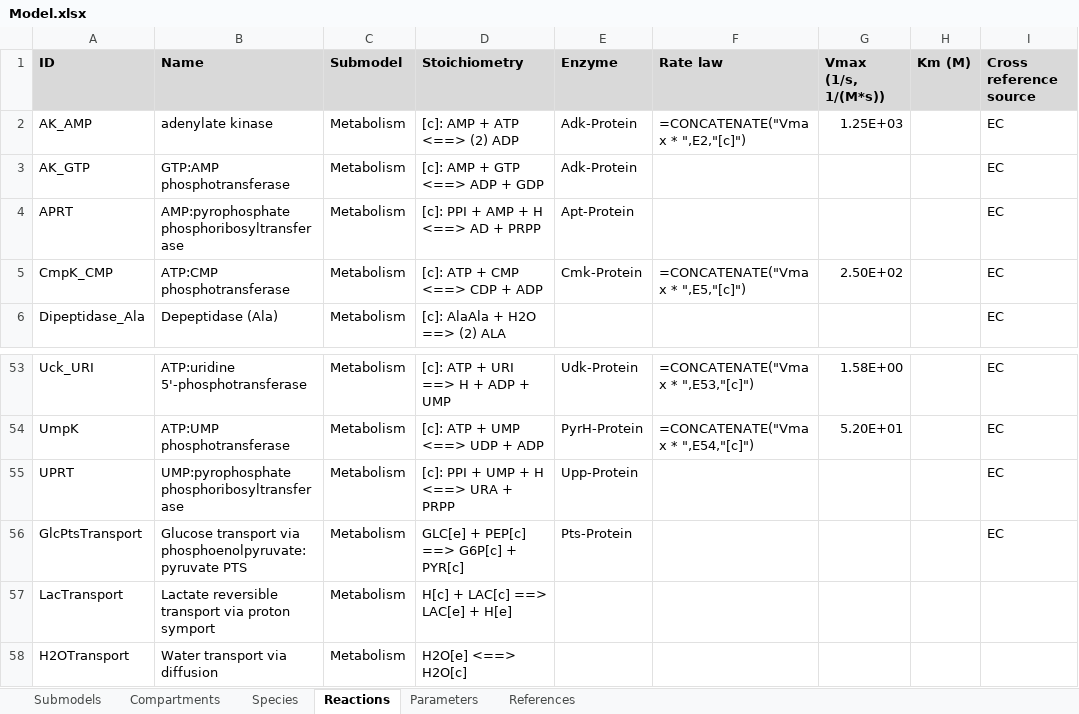
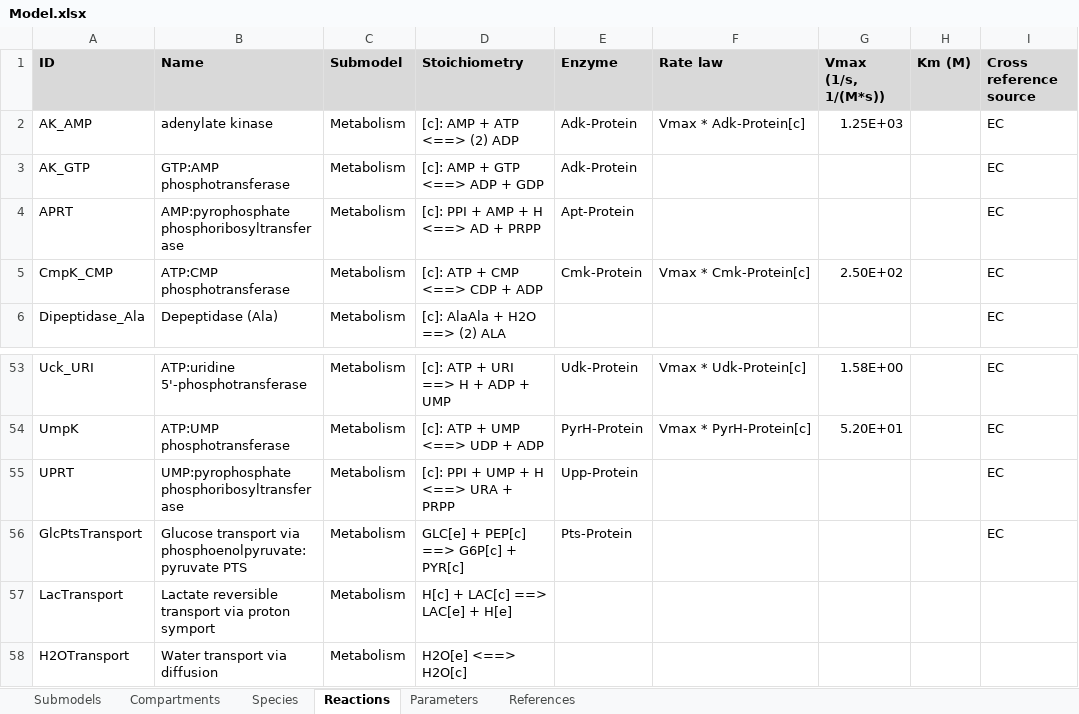
Before and after one commit to KarrLab/WcModelingTutorial, an Excel workbook: data/Model.xlsx, sheet Reactions, drawn as a sheet; only a part is shown, gaps mark what is left out; values as stored, in another font and other column widths than the file's, no borders; formulas are shown in place of their values; the diff covers the shown part only; the diff names each change by its address in the sheet, - before the commit and + after, or states it on an @@ line.

Commit message:
updating metabolism rate laws

```diff
--- a/data/Model.xlsx (sheet Reactions)
+++ b/data/Model.xlsx (sheet Reactions)
-F2 (Rate law): =CONCATENATE("Vmax * ",E2,"[c]")
+F2 (Rate law): Vmax * Adk-Protein[c]
-F5 (Rate law): =CONCATENATE("Vmax * ",E5,"[c]")
+F5 (Rate law): Vmax * Cmk-Protein[c]
-F53 (Rate law): =CONCATENATE("Vmax * ",E53,"[c]")
+F53 (Rate law): Vmax * Udk-Protein[c]
-F54 (Rate law): =CONCATENATE("Vmax * ",E54,"[c]")
+F54 (Rate law): Vmax * PyrH-Protein[c]
```
Also changed, not shown: 21 edited cells elsewhere in this sheet.
